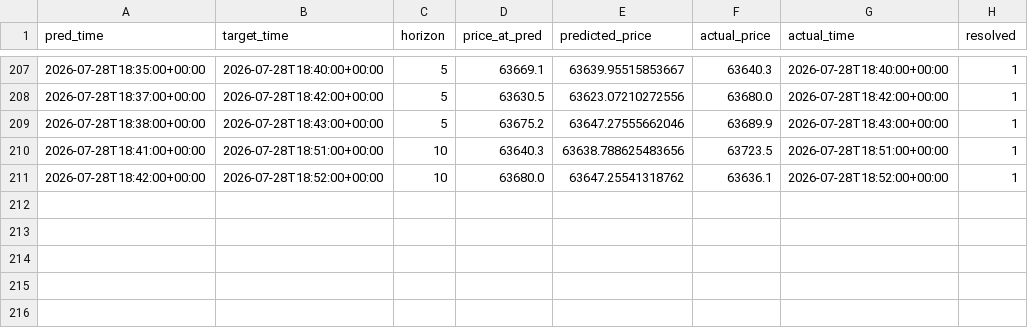
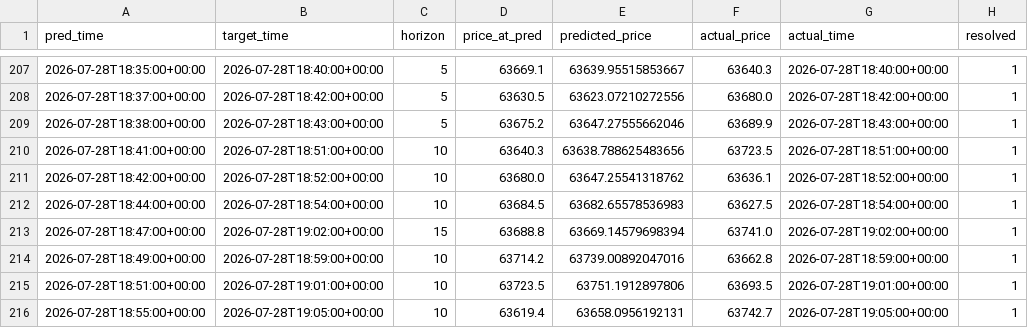
Before and after one commit to fuattonget/btc_xgboost, a CSV file: data/predictions_log.csv, drawn as a sheet; only a part is shown, gaps mark what is left out; the diff names each change by its address in the sheet, - before the commit and + after, or states it on an @@ line.

Commit message:
Update prediction log (215 resolved predictions)

```diff
--- a/data/predictions_log.csv
+++ b/data/predictions_log.csv
+row 212: 2026-07-28T18:44:00+00:00 | 2026-07-28T18:54:00+00:00 | 10 | 63684.5 | 63682.65578536983 | 63627.5 | 2026-07-28T18:54:00+00:00 | 1
+row 213: 2026-07-28T18:47:00+00:00 | 2026-07-28T19:02:00+00:00 | 15 | 63688.8 | 63669.14579698394 | 63741.0 | 2026-07-28T19:02:00+00:00 | 1
+row 214: 2026-07-28T18:49:00+00:00 | 2026-07-28T18:59:00+00:00 | 10 | 63714.2 | 63739.00892047016 | 63662.8 | 2026-07-28T18:59:00+00:00 | 1
+row 215: 2026-07-28T18:51:00+00:00 | 2026-07-28T19:01:00+00:00 | 10 | 63723.5 | 63751.1912897806 | 63693.5 | 2026-07-28T19:01:00+00:00 | 1
+row 216: 2026-07-28T18:55:00+00:00 | 2026-07-28T19:05:00+00:00 | 10 | 63619.4 | 63658.0956192131 | 63742.7 | 2026-07-28T19:05:00+00:00 | 1
```
